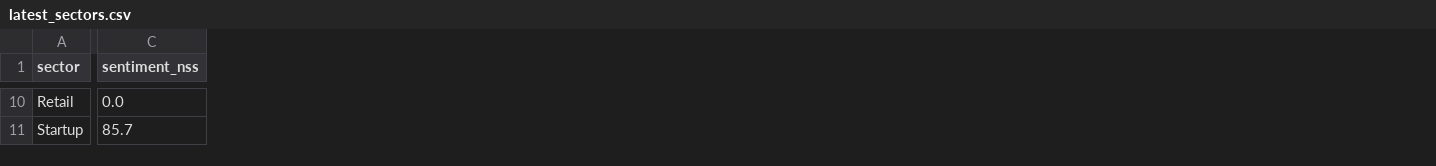
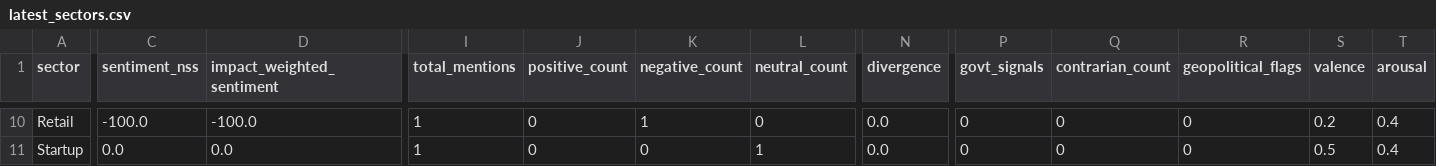
Before and after one commit to SatyamSk/MarketPulseAIData, a CSV file: latest_sectors.csv, drawn as a sheet; only a part is shown, gaps mark what is left out; the diff covers the shown part only; the diff names each change by its address in the sheet, - before the commit and + after, or states it on an @@ line.

```diff
--- a/latest_sectors.csv
+++ b/latest_sectors.csv
+column D (impact_weighted_sentiment), rows 10-11: -100.0 | 0.0
+column I (total_mentions), rows 10-11: 1 | 1
+column J (positive_count), rows 10-11: 0 | 0
+column K (negative_count), rows 10-11: 1 | 0
+column L (neutral_count), rows 10-11: 0 | 1
+column N (divergence), rows 10-11: 0.0 | 0.0
+column P (govt_signals), rows 10-11: 0 | 0
+column Q (contrarian_count), rows 10-11: 0 | 0
+column R (geopolitical_flags), rows 10-11: 0 | 0
+column S (valence), rows 10-11: 0.2 | 0.5
+column T (arousal), rows 10-11: 0.4 | 0.4
-C10 (sentiment_nss): 0.0
+C10 (sentiment_nss): -100.0
-C11 (sentiment_nss): 85.7
+C11 (sentiment_nss): 0.0
```
Also changed, not shown: 65 edited cells elsewhere in this file.
